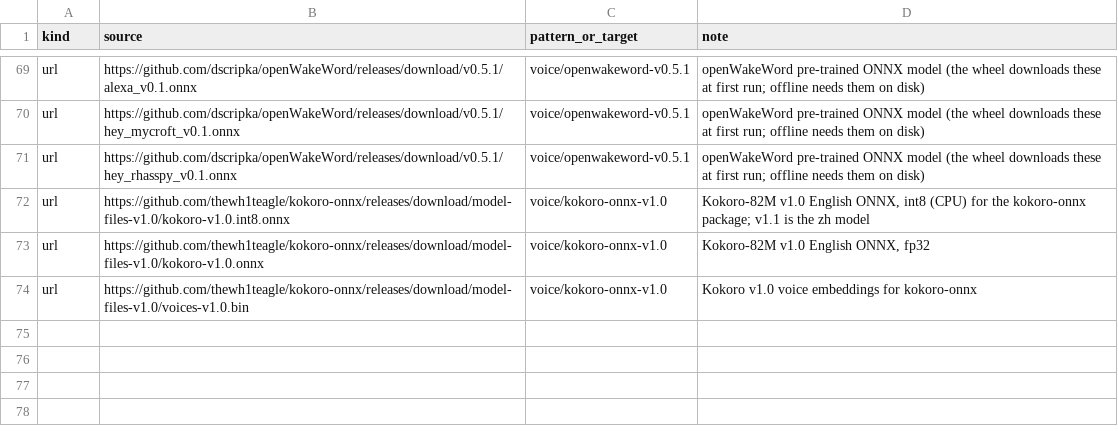
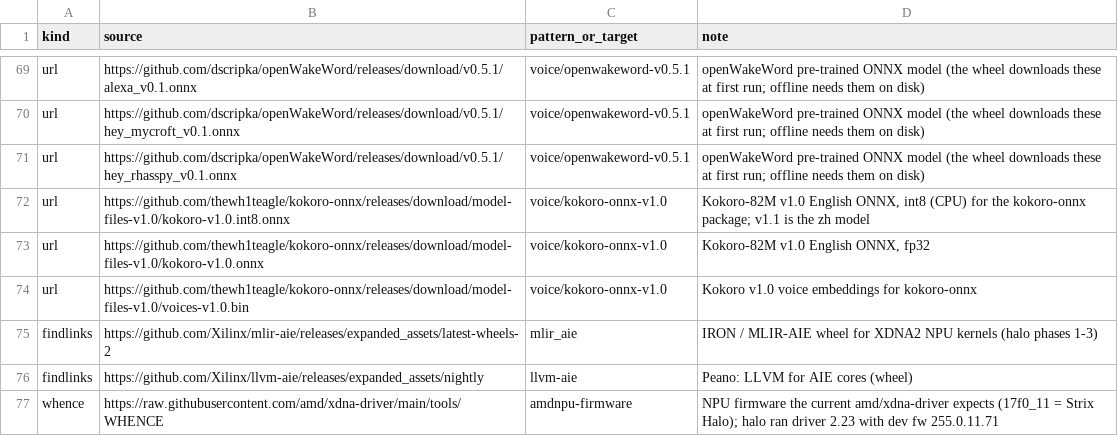
Before and after one commit to TheBeaninator/ark, a TSV file: manifest/reference.tsv, drawn as a sheet; only a part is shown, gaps mark what is left out; the diff names each change by its address in the sheet, - before the commit and + after, or states it on an @@ line.

```diff
--- a/manifest/reference.tsv
+++ b/manifest/reference.tsv
+row 75: findlinks | https://github.com/Xilinx/mlir-aie/releases/expanded_assets/latest-wheels-2 | mlir_aie | IRON / MLIR-AIE wheel for XDNA2 NPU kernels (halo phases 1-3)
+row 76: findlinks | https://github.com/Xilinx/llvm-aie/releases/expanded_assets/nightly | llvm-aie | Peano: LLVM for AIE cores (wheel)
+row 77: whence | https://raw.githubusercontent.com/amd/xdna-driver/main/tools/WHENCE | amdnpu-firmware | NPU firmware the current amd/xdna-driver expects (17f0_11 = Strix Halo); halo ran driver 2.23 with dev fw 255.0.11.71
```
Also changed, not shown: 11 other files.
